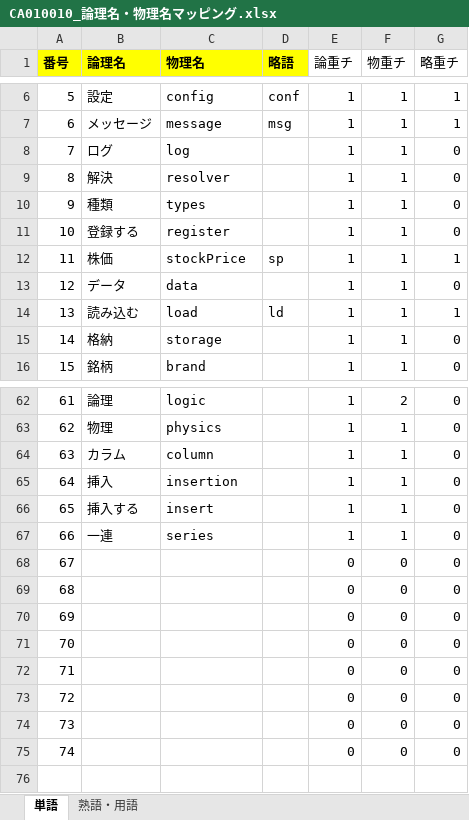
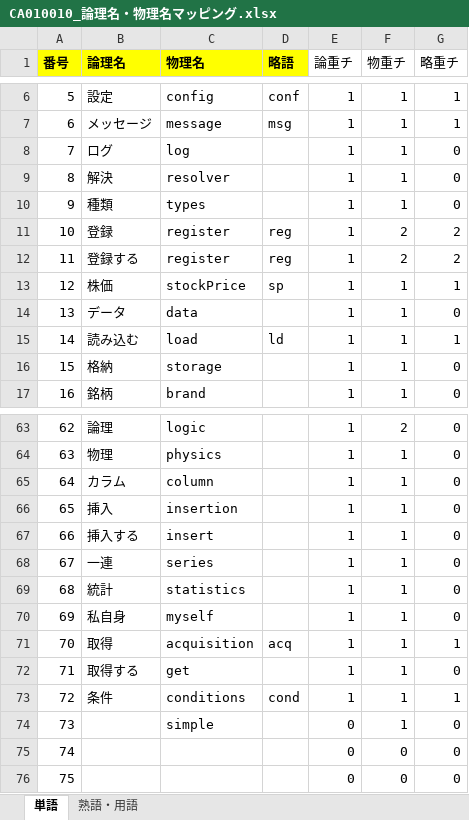
Before and after one commit to KenichiroArai/No002_ThreeStageScreenTradingSystem_Doc, an Excel workbook: AD010_内部定義/BA010_定義/CA010010_論理名・物理名マッピング.xlsx, sheet 単語, drawn as a sheet; only a part is shown, gaps mark what is left out; values as stored, in another font and other column widths than the file's, no borders; removed rows and columns are numbered as before the commit, all else as after; the diff names each change by its address in the sheet, - before the commit and + after, or states it on an @@ line.

```diff
--- a/AD010_内部定義/BA010_定義/CA010010_論理名・物理名マッピング.xlsx (sheet 単語)
+++ b/AD010_内部定義/BA010_定義/CA010010_論理名・物理名マッピング.xlsx (sheet 単語)
+row 11: 10 | 登録 | register | reg | 1 | 2 | 2
@@ column A (番号) renumbered between rows 12 and 76 @@
-D12 (略語): (empty)
+D12 (略語): reg
-F12 (物重チ): 1
+F12 (物重チ): 2
-G12 (略重チ): 0
+G12 (略重チ): 2
+row 69: 68 | 統計 | statistics |  | 1 | 1 | 0
+row 70: 69 | 私自身 | myself |  | 1 | 1 | 0
+row 71: 70 | 取得 | acquisition | acq | 1 | 1 | 1
+row 72: 71 | 取得する | get |  | 1 | 1 | 0
+row 73: 72 | 条件 | conditions | cond | 1 | 1 | 1
+row 74: 73 |  | simple |  | 0 | 1 | 0
-row 70: 69 |  |  |  | 0 | 0 | 0
-row 71: 70 |  |  |  | 0 | 0 | 0
-row 72: 71 |  |  |  | 0 | 0 | 0
-row 73: 72 |  |  |  | 0 | 0 | 0
-row 74: 73 |  |  |  | 0 | 0 | 0
-row 75: 74 |  |  |  | 0 | 0 | 0
```
Also changed, not shown: sheet 熟語・用語, formulas that keep their value, AA010_プロジェクト管理/AA010020_ＷＢＳ.xlsx, AB010_要件定義/AB010010_システムについて.xlsx, 4 other files.
